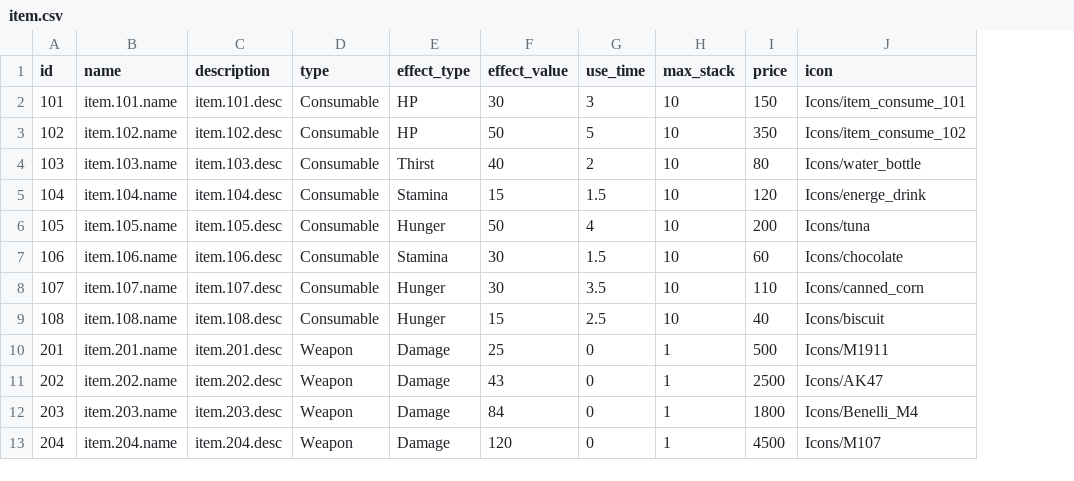
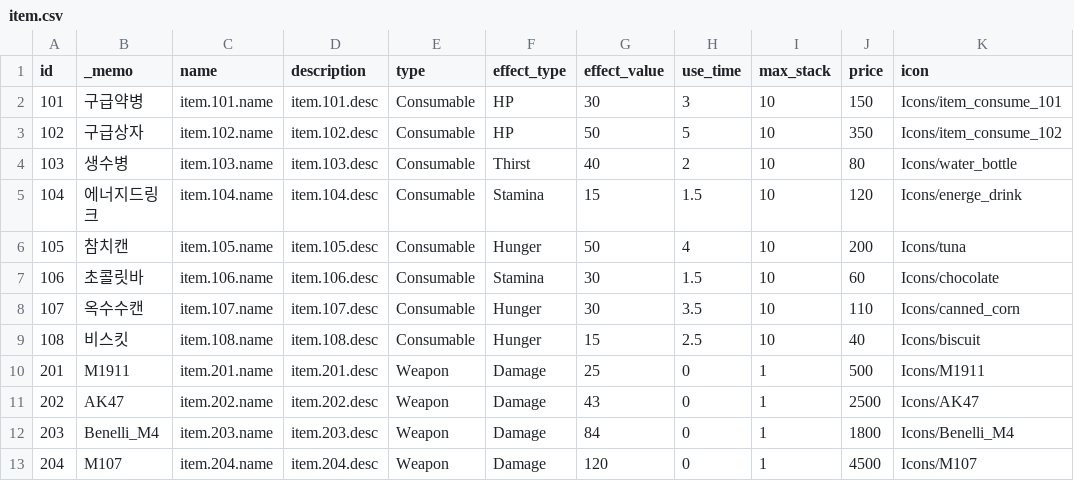
Before and after one commit to ksjgusdh123/PocoPoachers, a CSV file: PocoPoachers/DataTable/item.csv, drawn as a sheet; only a part is shown; the diff names each change by its address in the sheet, - before the commit and + after, or states it on an @@ line.

Commit message:
나머지 table 로컬라이징, _memo 컬럼추가

```diff
--- a/PocoPoachers/DataTable/item.csv
+++ b/PocoPoachers/DataTable/item.csv
+column B (_memo), rows 2-13: 구급약병 | 구급상자 | 생수병 | 에너지드링크 | 참치캔 | 초콜릿바 | 옥수수캔 | 비스킷 | M1911 | AK47 | Benelli_M4 | M107
```
Also changed, not shown: PocoPoachers/DataTable/gun_stat.csv, PocoPoachers/DataTable/localization.csv, 8 other files.
